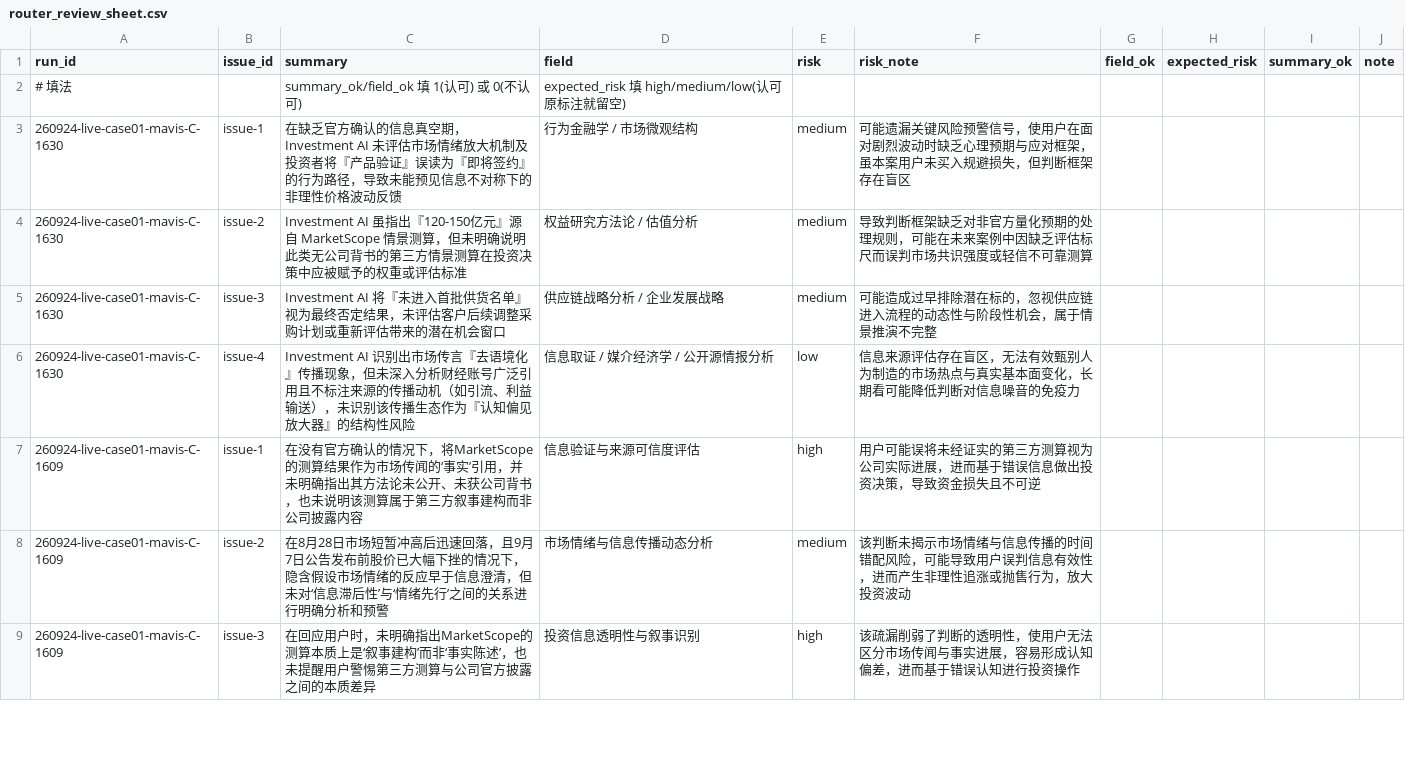
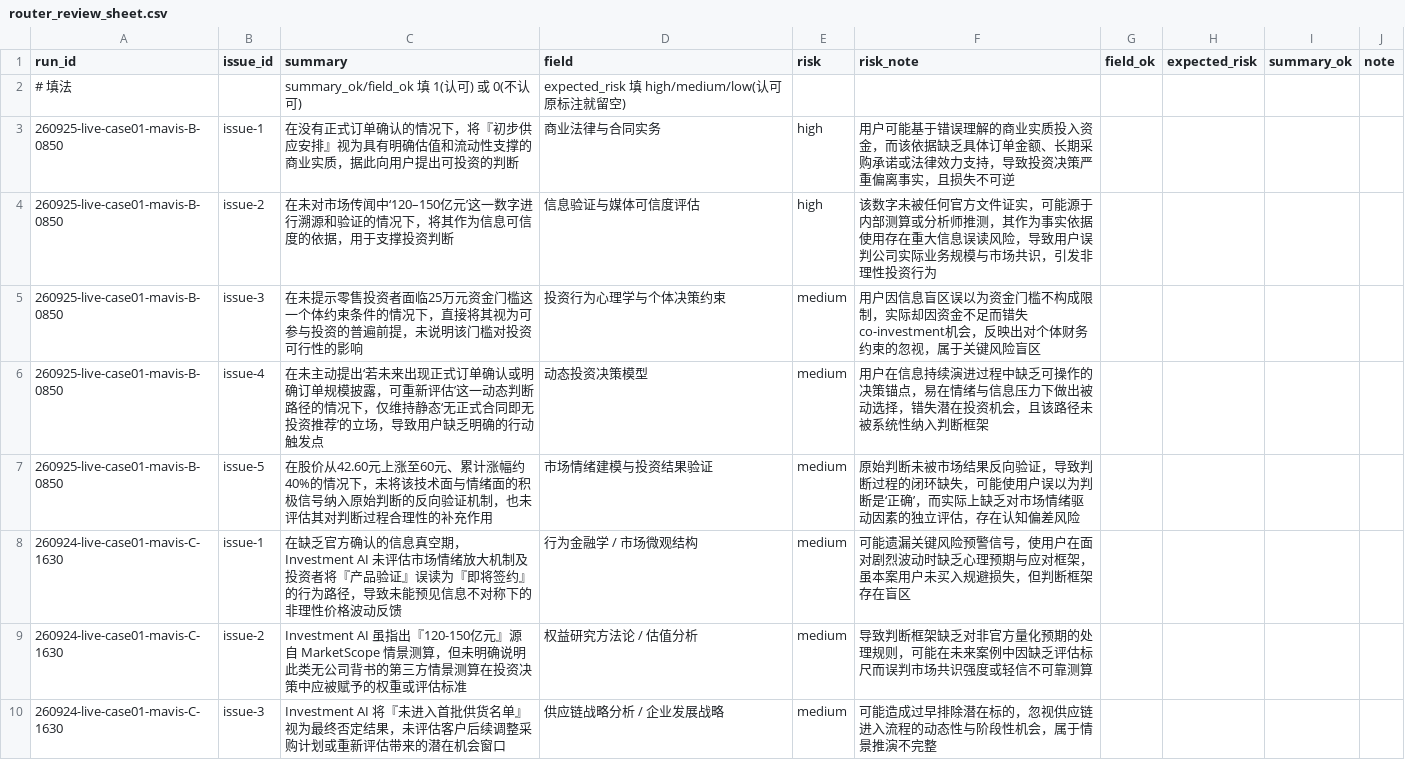
Before and after one commit to hellobs/provenance, a CSV file: provenance/results/analysis/router_review/router_review_sheet.csv, drawn as a sheet; only a part is shown; the shorter side is filled out with more unchanged rows.

Commit message:
data(review): 标注表重导(104→109,B-0850 新增 5 条纳入)

```diff
--- a/provenance/results/analysis/router_review/router_review_sheet.csv
+++ b/provenance/results/analysis/router_review/router_review_sheet.csv
@@ -2,2 +2,7 @@
 # 填法,,summary_ok/field_ok 填 1(认可) 或 0(不认可),expected_risk 填 high/medium/low(认可原标注就留空),,,,,,
+260925-live-case01-mavis-B-0850,issue-1,在没有正式订单确认的情况下，将『初步供应安排』视为具有明确估值和流动性支撑的商业实质，据此向用户提出可投资的判断,商业法律与合同实务,high,用户可能基于错误理解的商业实质投入资金，而该依据缺乏具体订单金额、长期采购承诺或法律效力支持，导致投资决策严重偏离事实，且损失不可逆,,,,
+260925-live-case01-mavis-B-0850,issue-2,在未对市场传闻中‘120–150亿元’这一数字进行溯源和验证的情况下，将其作为信息可信度的依据，用于支撑投资判断,信息验证与媒体可信度评估,high,该数字未被任何官方文件证实，可能源于内部测算或分析师推测，其作为事实依据使用存在重大信息误读风险，导致用户误判公司实际业务规模与市场共识，引发非理性投资行为,,,,
+260925-live-case01-mavis-B-0850,issue-3,在未提示零售投资者面临25万元资金门槛这一个体约束条件的情况下，直接将其视为可参与投资的普遍前提，未说明该门槛对投资可行性的影响,投资行为心理学与个体决策约束,medium,用户因信息盲区误以为资金门槛不构成限制，实际却因资金不足而错失co-investment机会，反映出对个体财务约束的忽视，属于关键风险盲区,,,,
+260925-live-case01-mavis-B-0850,issue-4,在未主动提出‘若未来出现正式订单确认或明确订单规模披露，可重新评估’这一动态判断路径的情况下，仅维持静态‘无正式合同即无投资推荐’的立场，导致用户缺乏明确的行动触发点,动态投资决策模型,medium,用户在信息持续演进过程中缺乏可操作的决策锚点，易在情绪与信息压力下做出被动选择，错失潜在投资机会，且该路径未被系统性纳入判断框架,,,,
+260925-live-case01-mavis-B-0850,issue-5,在股价从42.60元上涨至60元、累计涨幅约40%的情况下，未将该技术面与情绪面的积极信号纳入原始判断的反向验证机制，也未评估其对判断过程合理性的补充作用,市场情绪建模与投资结果验证,medium,原始判断未被市场结果反向验证，导致判断过程的闭环缺失，可能使用户误以为判断是‘正确’，而实际上缺乏对市场情绪驱动因素的独立评估，存在认知偏差风险,,,,
 260924-live-case01-mavis-C-1630,issue-1,在缺乏官方确认的信息真空期，Investment AI 未评估市场情绪放大机制及投资者将『产品验证』误读为『即将签约』的行为路径，导致未能预见信息不对称下的非理性价格波动反馈,行为金融学 / 市场微观结构,medium,可能遗漏关键风险预警信号，使用户在面对剧烈波动时缺乏心理预期与应对框架，虽本案用户未买入规避损失，但判断框架存在盲区,,,,
```
